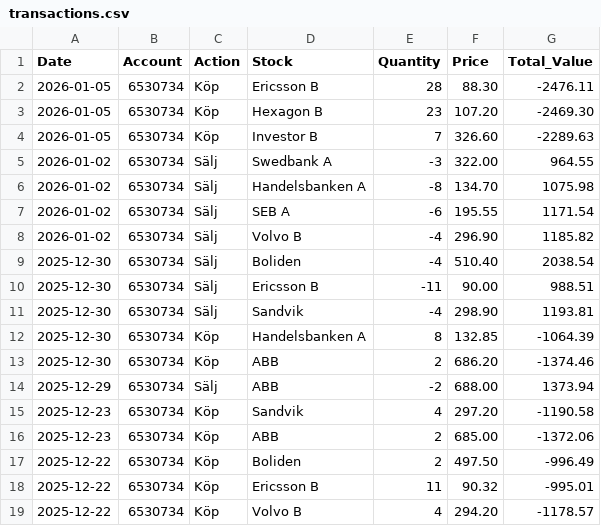
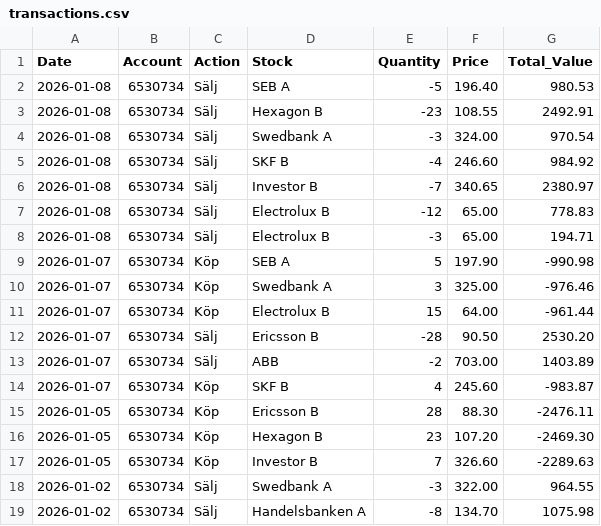
Before and after one commit to fredrikbromee/ace, a CSV file: transactions.csv, drawn as a sheet; only a part is shown; the shorter side is filled out with more unchanged rows.

Commit message:
Jan8th

```diff
--- a/transactions.csv
+++ b/transactions.csv
@@ -1,2 +1,15 @@
 Date,Account,Action,Stock,Quantity,Price,Total_Value
+2026-01-08,6530734,Sälj,SEB A,-5,196.40,980.53
+2026-01-08,6530734,Sälj,Hexagon B,-23,108.55,2492.91
+2026-01-08,6530734,Sälj,Swedbank A,-3,324.00,970.54
+2026-01-08,6530734,Sälj,SKF B,-4,246.60,984.92
+2026-01-08,6530734,Sälj,Investor B,-7,340.65,2380.97
+2026-01-08,6530734,Sälj,Electrolux B,-12,65.00,778.83
+2026-01-08,6530734,Sälj,Electrolux B,-3,65.00,194.71
+2026-01-07,6530734,Köp,SEB A,5,197.90,-990.98
+2026-01-07,6530734,Köp,Swedbank A,3,325.00,-976.46
+2026-01-07,6530734,Köp,Electrolux B,15,64.00,-961.44
+2026-01-07,6530734,Sälj,Ericsson B,-28,90.50,2530.20
+2026-01-07,6530734,Sälj,ABB,-2,703.00,1403.89
+2026-01-07,6530734,Köp,SKF B,4,245.60,-983.87
 2026-01-05,6530734,Köp,Ericsson B,28,88.30,-2476.11
```
